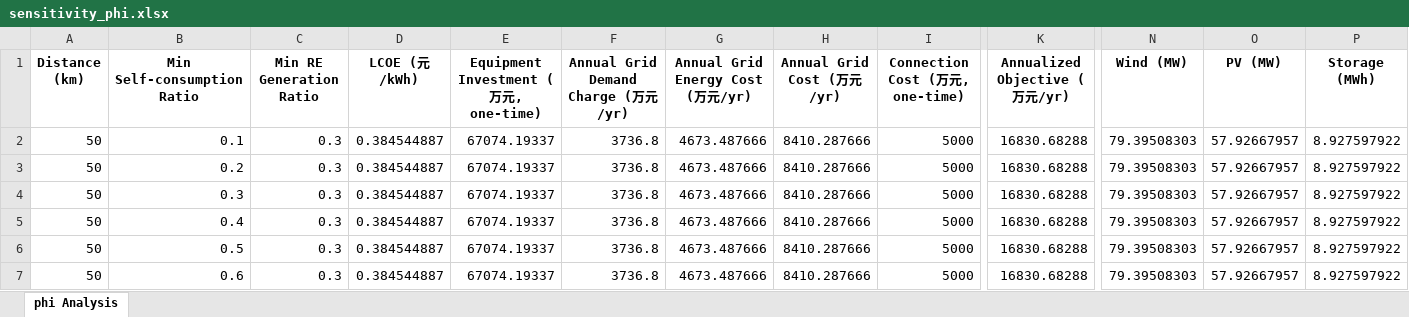
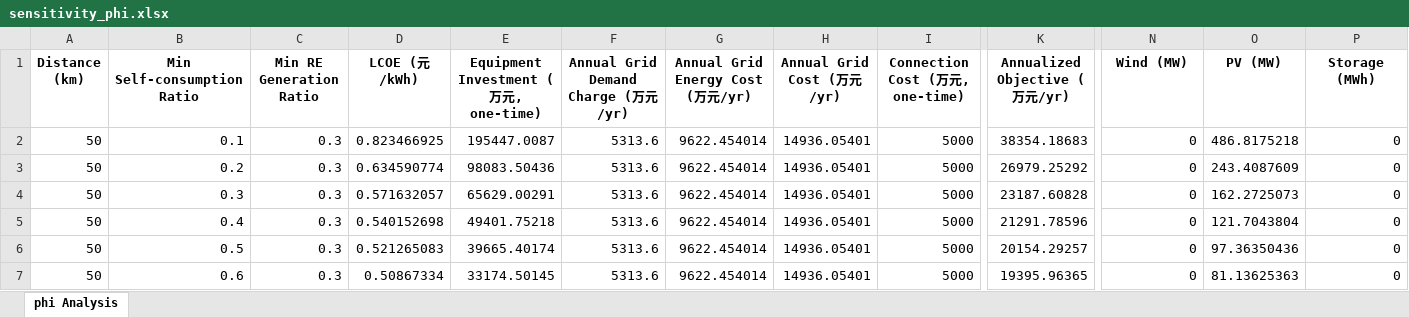
Before and after one commit to gwyxjtu/greenpower, an Excel workbook: plot/sensitivity_phi.xlsx, sheet phi Analysis, drawn as a sheet; only a part is shown, gaps mark what is left out; values as stored, in another font and other column widths than the file's, no borders; the diff covers the shown part only; the diff names each change by its address in the sheet, - before the commit and + after, or states it on an @@ line.

```diff
--- a/plot/sensitivity_phi.xlsx (sheet phi Analysis)
+++ b/plot/sensitivity_phi.xlsx (sheet phi Analysis)
-D2 (LCOE (元/kWh)): 0.384544887
+D2 (LCOE (元/kWh)): 0.823466925
-E2: 67074.19337
+E2: 195447.0087
-F2:F7: 3736.8
+F2:F7: 5313.6
-G2:G7 (Annual Grid Energy Cost (万元/yr)): 4673.487666
+G2:G7 (Annual Grid Energy Cost (万元/yr)): 9622.454014
-H2:H7 (Annual Grid Cost (万元/yr)): 8410.287666
+H2:H7 (Annual Grid Cost (万元/yr)): 14936.05401
-K2 (Annualized Objective (万元/yr)): 16830.68288
+K2 (Annualized Objective (万元/yr)): 38354.18683
-N2:N7 (Wind (MW)): 79.39508303
+N2:N7 (Wind (MW)): 0
-O2 (PV (MW)): 57.92667957
+O2 (PV (MW)): 486.8175218
-P2:P7 (Storage (MWh)): 8.927597922
+P2:P7 (Storage (MWh)): 0
-D3 (LCOE (元/kWh)): 0.384544887
+D3 (LCOE (元/kWh)): 0.634590774
-E3: 67074.19337
+E3: 98083.50436
-K3 (Annualized Objective (万元/yr)): 16830.68288
+K3 (Annualized Objective (万元/yr)): 26979.25292
-O3 (PV (MW)): 57.92667957
+O3 (PV (MW)): 243.4087609
-D4 (LCOE (元/kWh)): 0.384544887
+D4 (LCOE (元/kWh)): 0.571632057
-E4: 67074.19337
+E4: 65629.00291
-K4 (Annualized Objective (万元/yr)): 16830.68288
+K4 (Annualized Objective (万元/yr)): 23187.60828
-O4 (PV (MW)): 57.92667957
+O4 (PV (MW)): 162.2725073
-D5 (LCOE (元/kWh)): 0.384544887
+D5 (LCOE (元/kWh)): 0.540152698
-E5: 67074.19337
+E5: 49401.75218
-K5 (Annualized Objective (万元/yr)): 16830.68288
+K5 (Annualized Objective (万元/yr)): 21291.78596
-O5 (PV (MW)): 57.92667957
+O5 (PV (MW)): 121.7043804
-D6 (LCOE (元/kWh)): 0.384544887
+D6 (LCOE (元/kWh)): 0.521265083
-E6: 67074.19337
+E6: 39665.40174
-K6 (Annualized Objective (万元/yr)): 16830.68288
+K6 (Annualized Objective (万元/yr)): 20154.29257
-O6 (PV (MW)): 57.92667957
+O6 (PV (MW)): 97.36350436
-D7 (LCOE (元/kWh)): 0.384544887
+D7 (LCOE (元/kWh)): 0.50867334
-E7: 67074.19337
+E7: 33174.50145
-K7 (Annualized Objective (万元/yr)): 16830.68288
+K7 (Annualized Objective (万元/yr)): 19395.96365
-O7 (PV (MW)): 57.92667957
+O7 (PV (MW)): 81.13625363
```
Also changed, not shown: 27 edited cells elsewhere in this sheet, plot/sensitivity_theta.xlsx, 40 other files.
